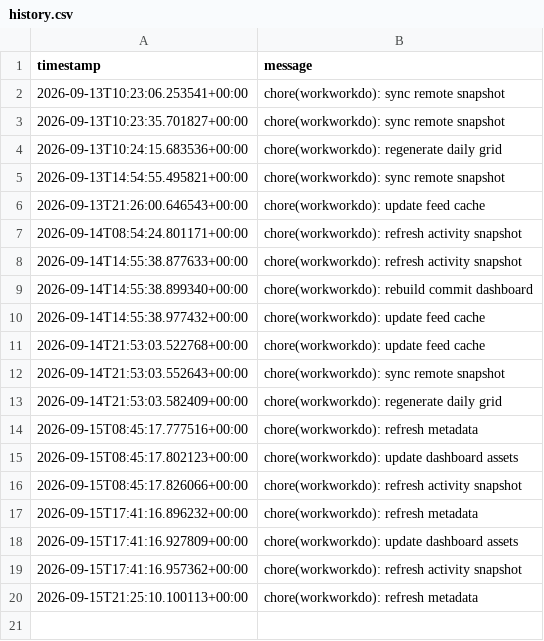
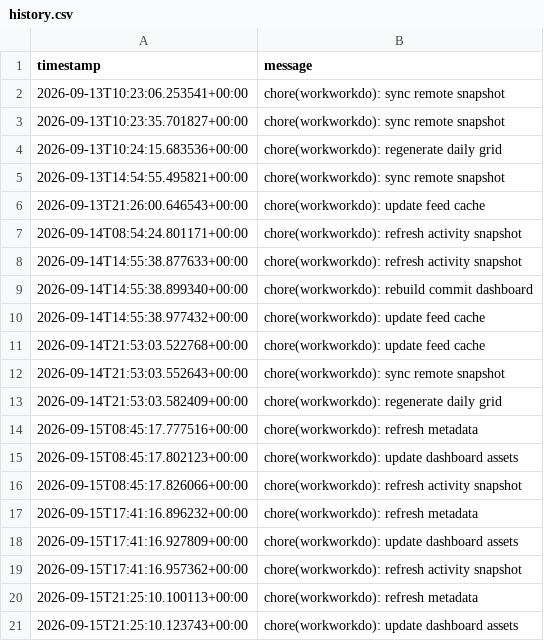
Before and after one commit to glcskl/workworkdo, a CSV file: data/history.csv, drawn as a sheet; the diff names each change by its address in the sheet, - before the commit and + after, or states it on an @@ line.

Commit message:
chore(workworkdo): update dashboard assets

```diff
--- a/data/history.csv
+++ b/data/history.csv
+row 21: 2026-09-15T21:25:10.123743+00:00 | chore(workworkdo): update dashboard assets
```
